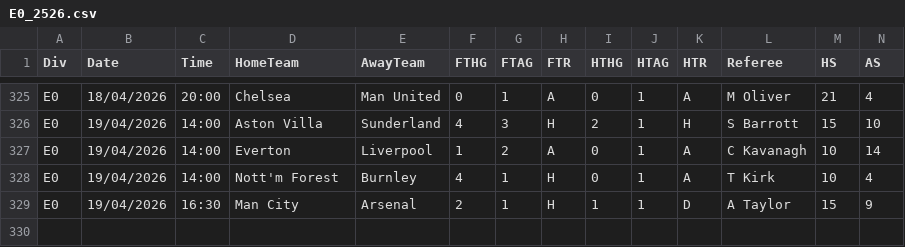
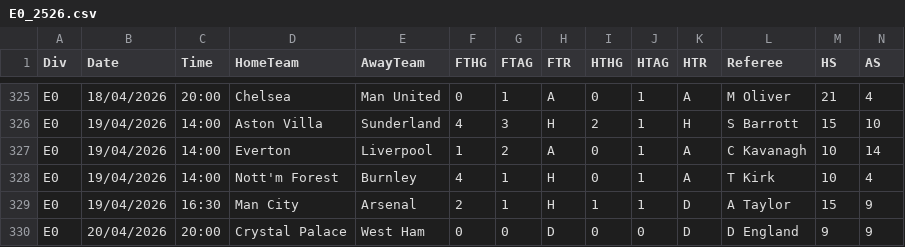
Before and after one commit to Matthierry/Gamepicker, a CSV file: data/raw/E0_2526.csv, drawn as a sheet; only a part is shown, gaps mark what is left out; rows hold the shown columns only; the diff names each change by its address in the sheet, - before the commit and + after, or states it on an @@ line.

```diff
--- a/data/raw/E0_2526.csv
+++ b/data/raw/E0_2526.csv
+row 330: E0 | 20/04/2026 | 20:00 | Crystal Palace | West Ham | 0 | 0 | D | 0 | 0 | D | D England | 9 | 9
```
Also changed, not shown: 3 other files.
